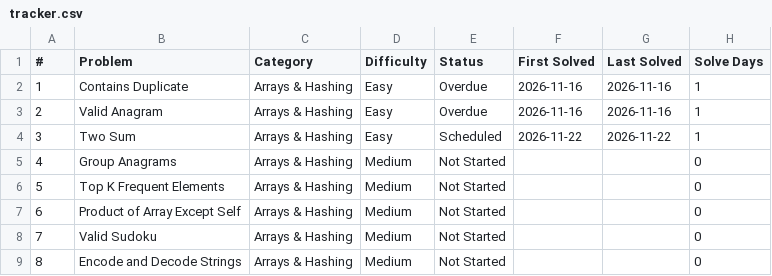
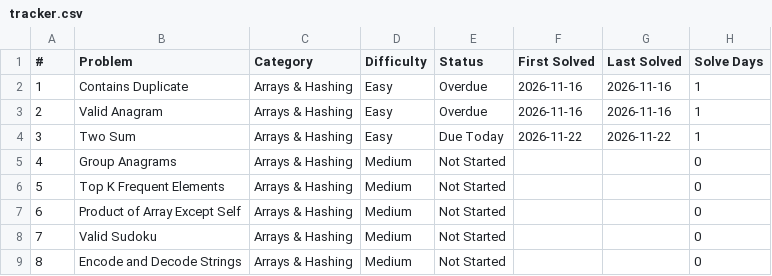
Before and after one commit to joshuaingeniero777-dev/neetcode-submissions, a CSV file: tracker/tracker.csv, drawn as a sheet; only a part is shown; the diff names each change by its address in the sheet, - before the commit and + after, or states it on an @@ line.

```diff
--- a/tracker/tracker.csv
+++ b/tracker/tracker.csv
-E4 (Status): Scheduled
+E4 (Status): Due Today
```
Also changed, not shown: 1 other file.
